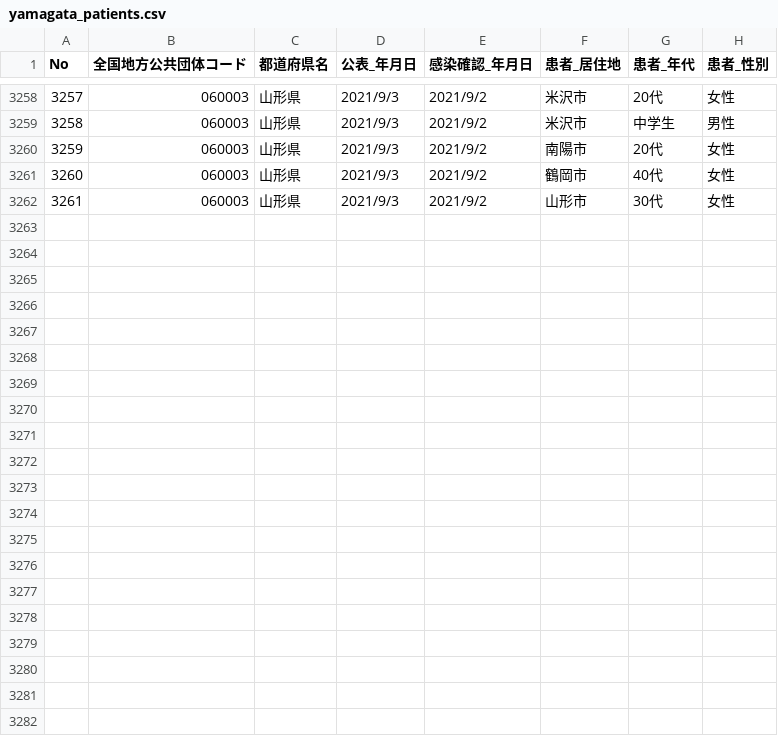
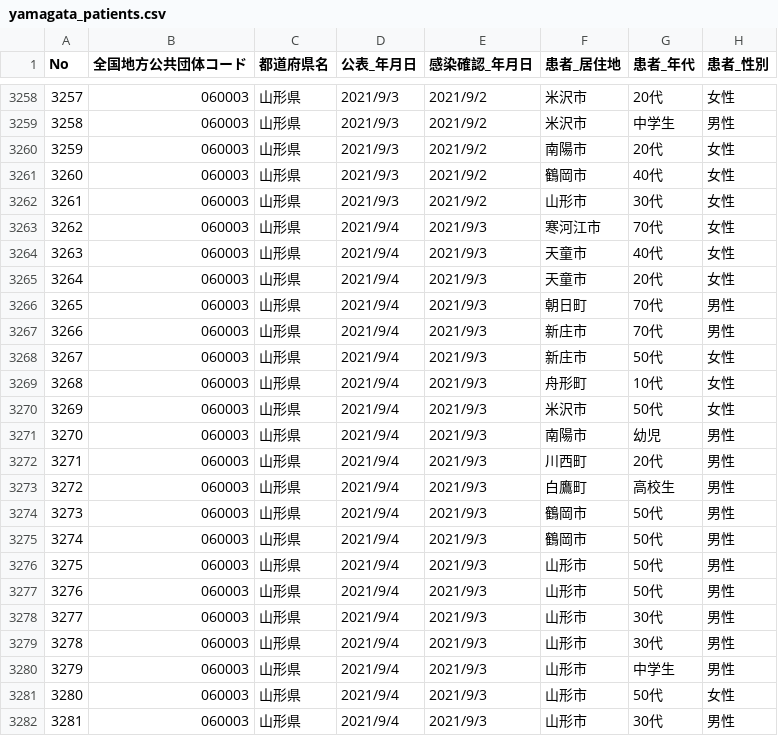
Before and after one commit to satorukadowaki/covid19-yamagata, a CSV file: app/master_data/csv/yamagata_patients.csv, drawn as a sheet; only a part is shown, gaps mark what is left out.

```diff
--- a/app/master_data/csv/yamagata_patients.csv
+++ b/app/master_data/csv/yamagata_patients.csv
@@ -3262 +3262,21 @@ No,全国地方公共団体コード,都道府県名,公表_年月日,感染確
 3261,060003,山形県,2021/9/3,2021/9/2,山形市,30代,女性
+3262,060003,山形県,2021/9/4,2021/9/3,寒河江市,70代,女性
+3263,060003,山形県,2021/9/4,2021/9/3,天童市,40代,女性
+3264,060003,山形県,2021/9/4,2021/9/3,天童市,20代,女性
+3265,060003,山形県,2021/9/4,2021/9/3,朝日町,70代,男性
+3266,060003,山形県,2021/9/4,2021/9/3,新庄市,70代,男性
+3267,060003,山形県,2021/9/4,2021/9/3,新庄市,50代,女性
+3268,060003,山形県,2021/9/4,2021/9/3,舟形町,10代,女性
+3269,060003,山形県,2021/9/4,2021/9/3,米沢市,50代,女性
+3270,060003,山形県,2021/9/4,2021/9/3,南陽市,幼児,男性
+3271,060003,山形県,2021/9/4,2021/9/3,川西町,20代,男性
+3272,060003,山形県,2021/9/4,2021/9/3,白鷹町,高校生,男性
+3273,060003,山形県,2021/9/4,2021/9/3,鶴岡市,50代,男性
+3274,060003,山形県,2021/9/4,2021/9/3,鶴岡市,50代,男性
+3275,060003,山形県,2021/9/4,2021/9/3,山形市,50代,男性
+3276,060003,山形県,2021/9/4,2021/9/3,山形市,50代,男性
+3277,060003,山形県,2021/9/4,2021/9/3,山形市,30代,男性
+3278,060003,山形県,2021/9/4,2021/9/3,山形市,30代,男性
+3279,060003,山形県,2021/9/4,2021/9/3,山形市,中学生,男性
+3280,060003,山形県,2021/9/4,2021/9/3,山形市,50代,女性
+3281,060003,山形県,2021/9/4,2021/9/3,山形市,30代,男性
```
Also changed, not shown: 19 other files.
